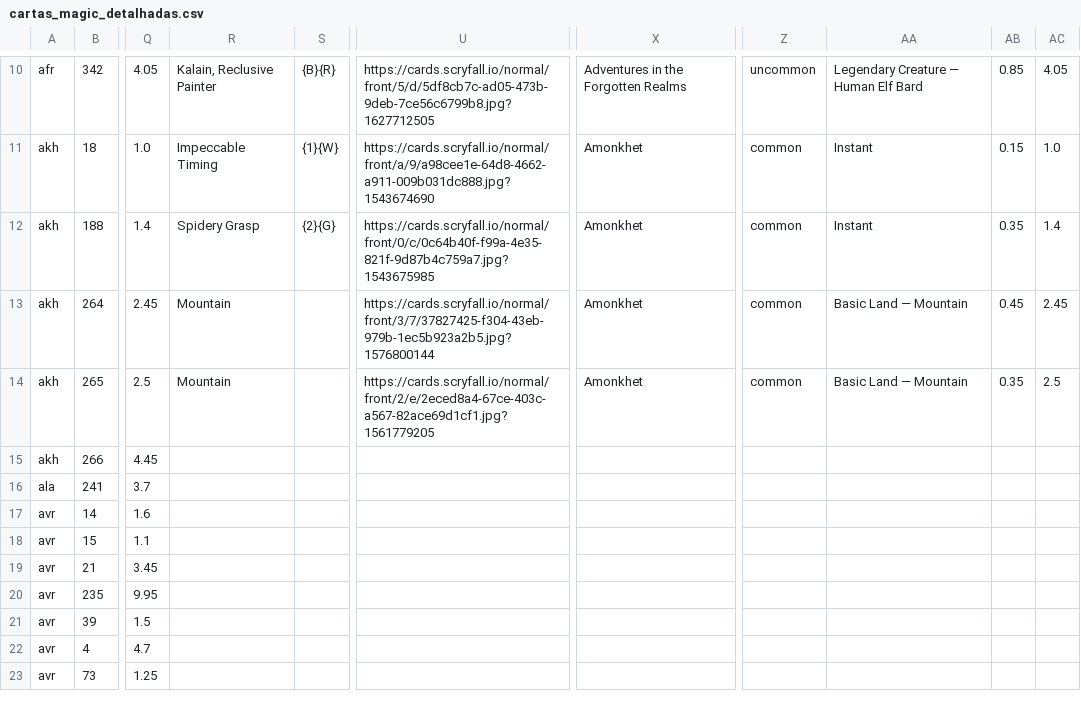
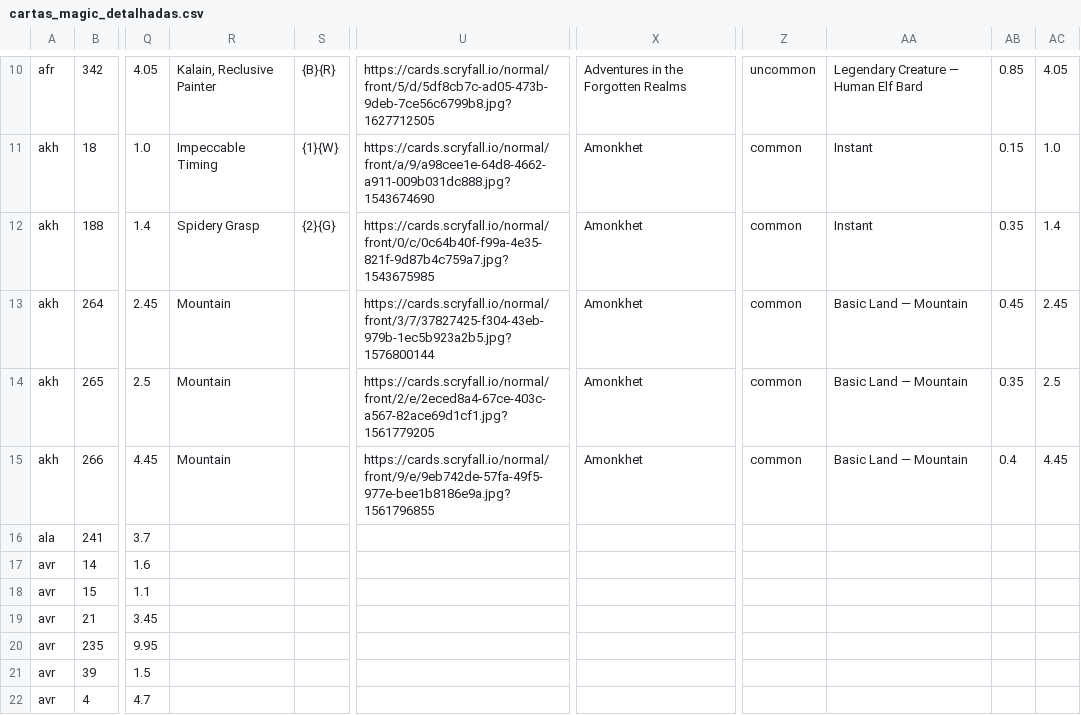
Before and after one commit to a-ruivo/mtg-cards-price-via-scryfall-api, a CSV file: cartas_magic_detalhadas.csv, drawn as a sheet; only a part is shown, gaps mark what is left out; the shorter side is filled out with more unchanged rows; the diff names each change by its address in the sheet, - before the commit and + after, or states it on an @@ line.

Commit message:
Substituição completa via Streamlit

```diff
--- a/cartas_magic_detalhadas.csv
+++ b/cartas_magic_detalhadas.csv
-R15: (empty)
+R15: Mountain
-U15: (empty)
+U15: https://cards.scryfall.io/normal/front/9/e/9eb742de-57fa-49f5-977e-bee1b8186e9a.jpg?1561796855
-X15: (empty)
+X15: Amonkhet
-Z15: (empty)
+Z15: common
-AA15: (empty)
+AA15: Basic Land — Mountain
-AB15: (empty)
+AB15: 0.4
-AC15: (empty)
+AC15: 4.45
```
